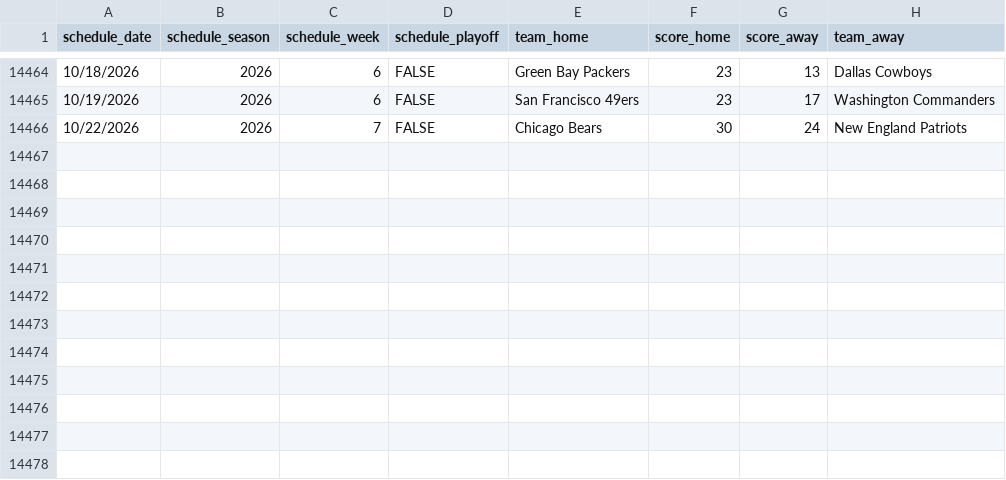
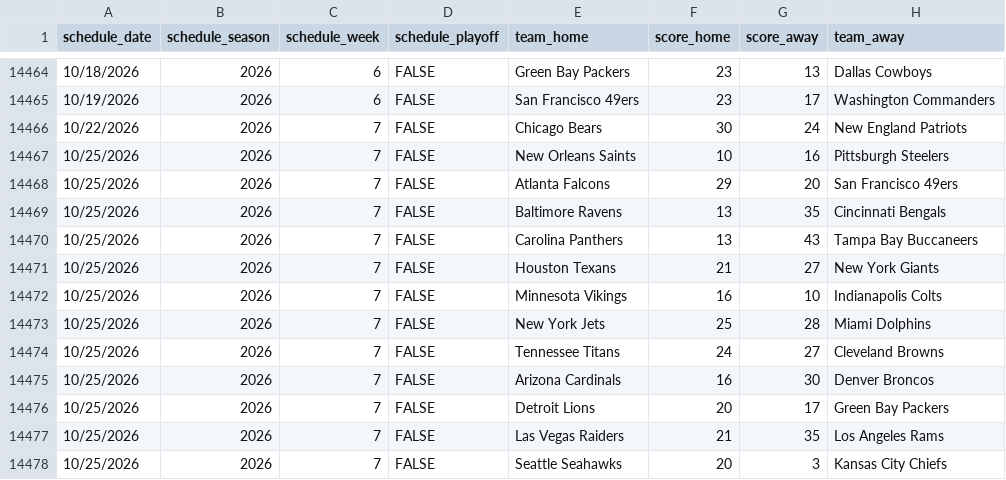
Before and after one commit to pit-crew/nfl-betting-data, a CSV file: nfl-history.csv, drawn as a sheet; only a part is shown, gaps mark what is left out.

Commit message:
chore: update nfl-history.csv [skip ci]

```diff
--- a/nfl-history.csv
+++ b/nfl-history.csv
@@ -14466 +14466,13 @@ schedule_date,schedule_season,schedule_week,schedule_playoff,team_home,score_hom
 10/22/2026,2026,7,FALSE,Chicago Bears,30,24,New England Patriots
+10/25/2026,2026,7,FALSE,New Orleans Saints,10,16,Pittsburgh Steelers
+10/25/2026,2026,7,FALSE,Atlanta Falcons,29,20,San Francisco 49ers
+10/25/2026,2026,7,FALSE,Baltimore Ravens,13,35,Cincinnati Bengals
+10/25/2026,2026,7,FALSE,Carolina Panthers,13,43,Tampa Bay Buccaneers
+10/25/2026,2026,7,FALSE,Houston Texans,21,27,New York Giants
+10/25/2026,2026,7,FALSE,Minnesota Vikings,16,10,Indianapolis Colts
+10/25/2026,2026,7,FALSE,New York Jets,25,28,Miami Dolphins
+10/25/2026,2026,7,FALSE,Tennessee Titans,24,27,Cleveland Browns
+10/25/2026,2026,7,FALSE,Arizona Cardinals,16,30,Denver Broncos
+10/25/2026,2026,7,FALSE,Detroit Lions,20,17,Green Bay Packers
+10/25/2026,2026,7,FALSE,Las Vegas Raiders,21,35,Los Angeles Rams
+10/25/2026,2026,7,FALSE,Seattle Seahawks,20,3,Kansas City Chiefs
```
